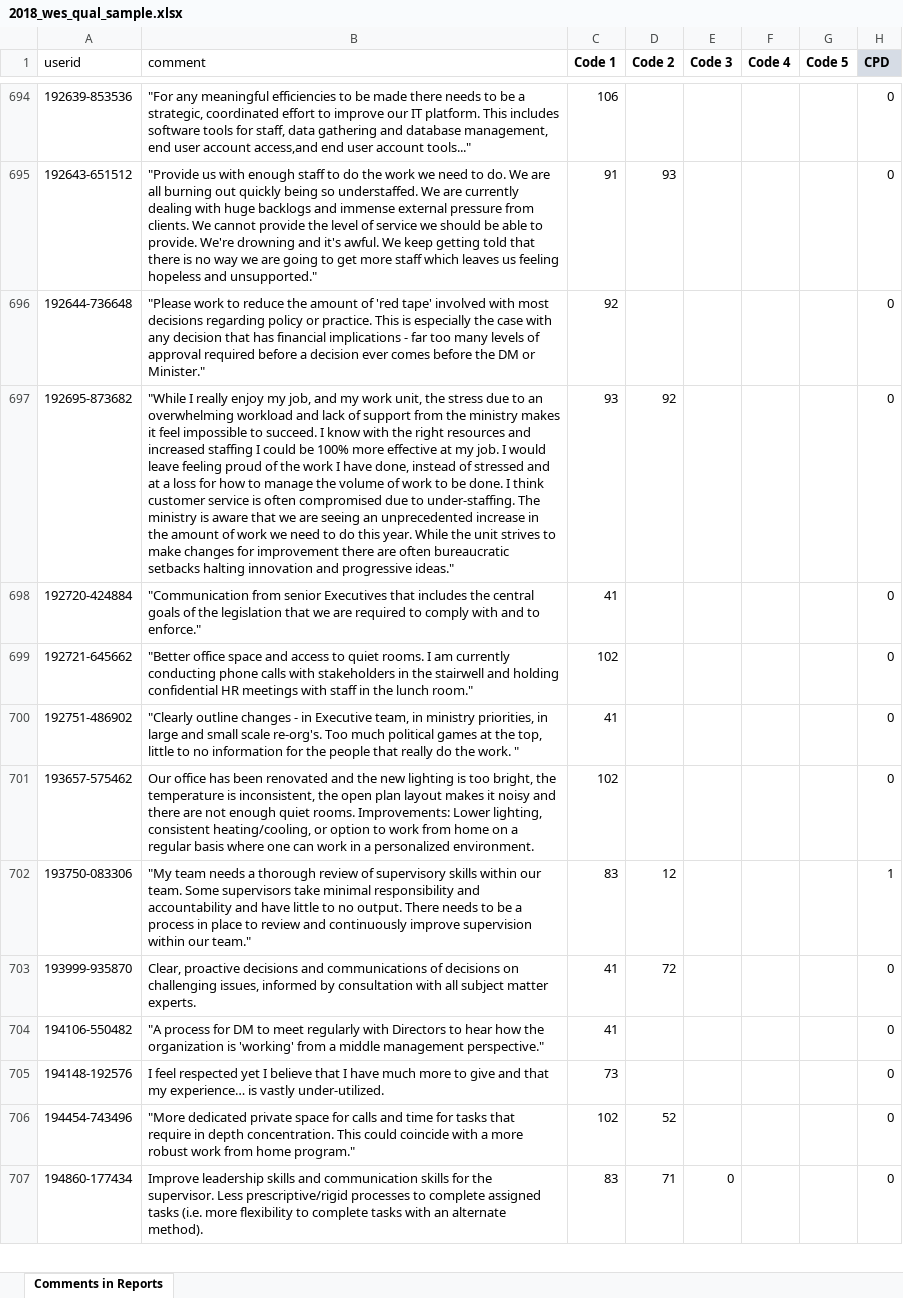
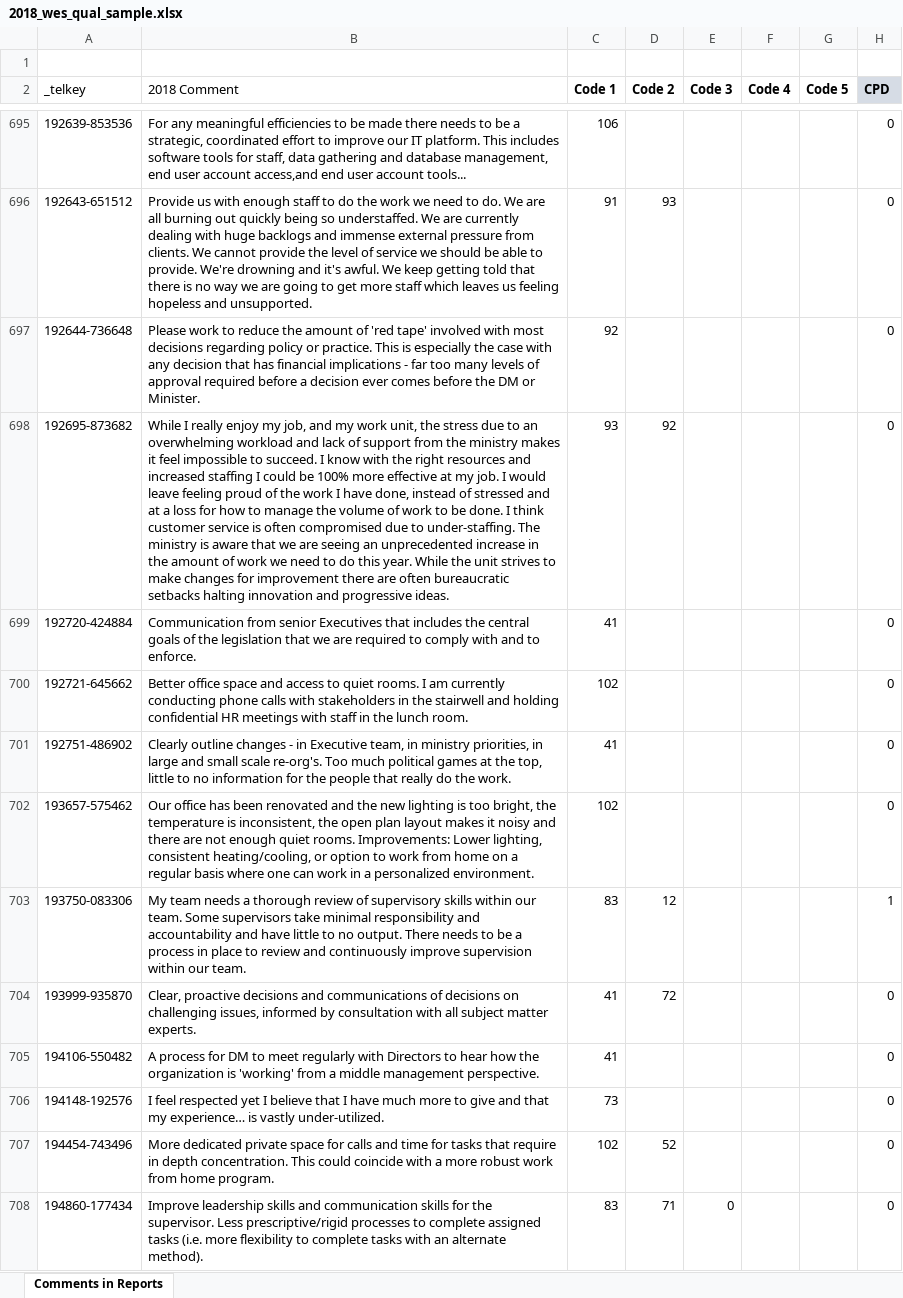
Before and after one commit to Jamienie/mds_capstone_bcstats, an Excel workbook: data/raw/2018_wes_qual_sample.xlsx, sheet Comments in Reports, drawn as a sheet; only a part is shown, gaps mark what is left out; values as stored, in another font and other column widths than the file's, no borders; addresses are those after the commit; rows hold the shown columns only; the diff covers the shown part only; the diff names each change by its address in the sheet, - before the commit and + after, or states it on an @@ line.

```diff
--- a/data/raw/2018_wes_qual_sample.xlsx (sheet Comments in Reports)
+++ b/data/raw/2018_wes_qual_sample.xlsx (sheet Comments in Reports)
+row 1: (empty)
-A2: userid
+A2: _telkey
-B2: comment
+B2: 2018 Comment
-B695 (2018 Comment): "For any meaningful efficiencies to be made there needs to be a strategic, coordinated effort to improve our IT platform. This includes software tools for staff, data gathering and database management, end user account access,and end user account tools..."
+B695 (2018 Comment): For any meaningful efficiencies to be made there needs to be a strategic, coordinated effort to improve our IT platform. This includes software tools for staff, data gathering and database management, end user account access,and end user account tools...
-B696 (2018 Comment): "Provide us with enough staff to do the work we need to do. We are all burning out quickly being so understaffed. We are currently dealing with huge backlogs and immense external pressure from clients. We cannot provide the level of service we should be able to provide. We're drowning and it's awful. We keep getting told that there is no way we are going to get more staff which leaves us feeling hopeless and unsupported."
+B696 (2018 Comment): Provide us with enough staff to do the work we need to do. We are all burning out quickly being so understaffed. We are currently dealing with huge backlogs and immense external pressure from clients. We cannot provide the level of service we should be able to provide. We're drowning and it's awful. We keep getting told that there is no way we are going to get more staff which leaves us feeling hopeless and unsupported.
-B697 (2018 Comment): "Please work to reduce the amount of 'red tape' involved with most decisions regarding policy or practice. This is especially the case with any decision that has financial implications - far too many levels of approval required before a decision ever comes before the DM or Minister."
+B697 (2018 Comment): Please work to reduce the amount of 'red tape' involved with most decisions regarding policy or practice. This is especially the case with any decision that has financial implications - far too many levels of approval required before a decision ever comes before the DM or Minister.
-B698 (2018 Comment): "While I really enjoy my job, and my work unit, the stress due to an overwhelming workload and lack of support from the ministry makes it feel impossible to succeed. I know with the right resources and increased staffing I could be 100% more effective at my job. I would leave feeling proud of the work I have done, instead of stressed and at a loss for how to manage the volume of work to be done. I think customer service is often compromised due to under-staffing. The ministry is aware that we are seeing an unprecedented increase in the amount of work we need to do this year. While the unit strives to make changes for improvement there are often bureaucratic setbacks halting innovation and progressive ideas."
+B698 (2018 Comment): While I really enjoy my job, and my work unit, the stress due to an overwhelming workload and lack of support from the ministry makes it feel impossible to succeed. I know with the right resources and increased staffing I could be 100% more effective at my job. I would leave feeling proud of the work I have done, instead of stressed and at a loss for how to manage the volume of work to be done. I think customer service is often compromised due to under-staffing. The ministry is aware that we are seeing an unprecedented increase in the amount of work we need to do this year. While the unit strives to make changes for improvement there are often bureaucratic setbacks halting innovation and progressive ideas.
-B699 (2018 Comment): "Communication from senior Executives that includes the central goals of the legislation that we are required to comply with and to enforce."
+B699 (2018 Comment): Communication from senior Executives that includes the central goals of the legislation that we are required to comply with and to enforce.
-B700 (2018 Comment): "Better office space and access to quiet rooms. I am currently conducting phone calls with stakeholders in the stairwell and holding confidential HR meetings with staff in the lunch room."
+B700 (2018 Comment): Better office space and access to quiet rooms. I am currently conducting phone calls with stakeholders in the stairwell and holding confidential HR meetings with staff in the lunch room.
-B701 (2018 Comment): "Clearly outline changes - in Executive team, in ministry priorities, in large and small scale re-org's. Too much political games at the top, little to no information for the people that really do the work. "
+B701 (2018 Comment): Clearly outline changes - in Executive team, in ministry priorities, in large and small scale re-org's. Too much political games at the top, little to no information for the people that really do the work.
-B703 (2018 Comment): "My team needs a thorough review of supervisory skills within our team. Some supervisors take minimal responsibility and accountability and have little to no output. There needs to be a process in place to review and continuously improve supervision within our team."
+B703 (2018 Comment): My team needs a thorough review of supervisory skills within our team. Some supervisors take minimal responsibility and accountability and have little to no output. There needs to be a process in place to review and continuously improve supervision within our team.
-B705 (2018 Comment): "A process for DM to meet regularly with Directors to hear how the organization is 'working' from a middle management perspective."
+B705 (2018 Comment): A process for DM to meet regularly with Directors to hear how the organization is 'working' from a middle management perspective.
-B707 (2018 Comment): "More dedicated private space for calls and time for tasks that require in depth concentration. This could coincide with a more robust work from home program."
+B707 (2018 Comment): More dedicated private space for calls and time for tasks that require in depth concentration. This could coincide with a more robust work from home program.
```
Also changed, not shown: 357 edited cells elsewhere in this sheet, 3 other files.
